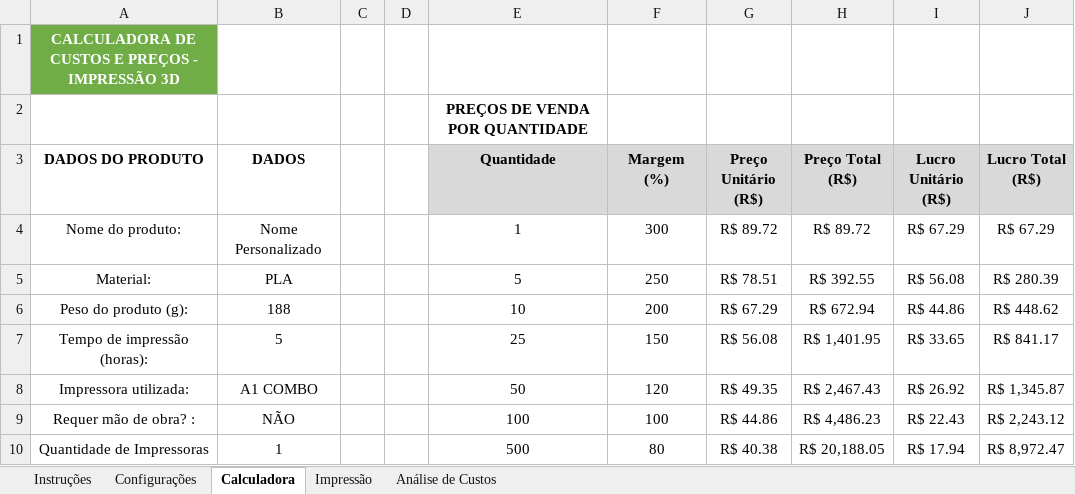
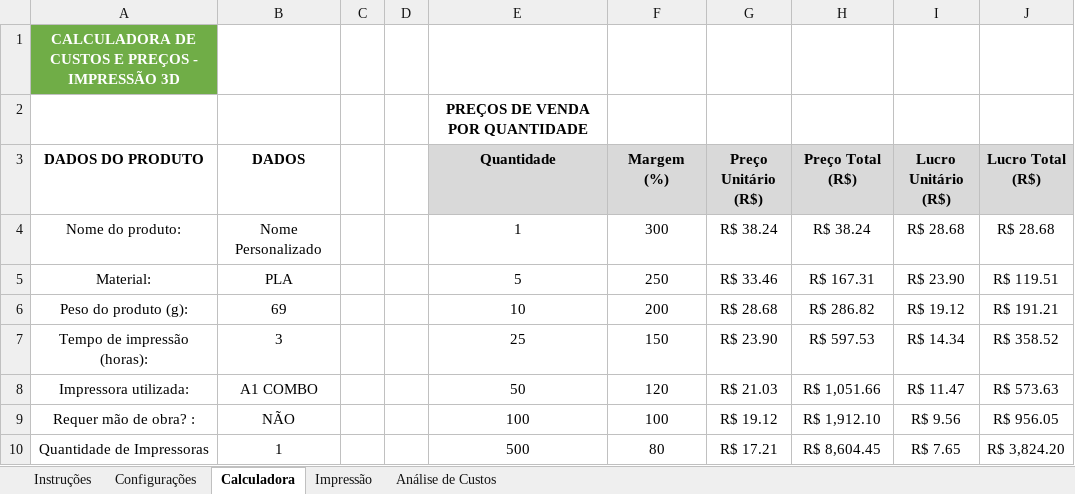
Before and after one commit to ClaudioSperb/impressao-3D, an Excel workbook: Impressao 3D/CUSTO PEÇAS IMPRESSAS.xlsx, sheet Calculadora, drawn as a sheet; only a part is shown; values as stored, in another font and other column widths than the file's, no borders; charts and pictures not drawn; the diff covers the shown part only; the diff names each change by its address in the sheet, - before the commit and + after, or states it on an @@ line.

```diff
--- a/Impressao 3D/CUSTO PEÇAS IMPRESSAS.xlsx (sheet Calculadora)
+++ b/Impressao 3D/CUSTO PEÇAS IMPRESSAS.xlsx (sheet Calculadora)
-G4 (Preço Unitário (R$)): R$ 89.72
+G4 (Preço Unitário (R$)): R$ 38.24
-H4 (Preço Total (R$)): R$ 89.72
+H4 (Preço Total (R$)): R$ 38.24
-I4 (Lucro Unitário (R$)): R$ 67.29
+I4 (Lucro Unitário (R$)): R$ 28.68
-J4 (Lucro Total (R$)): R$ 67.29
+J4 (Lucro Total (R$)): R$ 28.68
-G5 (Preço Unitário (R$)): R$ 78.51
+G5 (Preço Unitário (R$)): R$ 33.46
-H5 (Preço Total (R$)): R$ 392.55
+H5 (Preço Total (R$)): R$ 167.31
-I5 (Lucro Unitário (R$)): R$ 56.08
+I5 (Lucro Unitário (R$)): R$ 23.90
-J5 (Lucro Total (R$)): R$ 280.39
+J5 (Lucro Total (R$)): R$ 119.51
-B6 (DADOS): 188
+B6 (DADOS): 69
-G6 (Preço Unitário (R$)): R$ 67.29
+G6 (Preço Unitário (R$)): R$ 28.68
-H6 (Preço Total (R$)): R$ 672.94
+H6 (Preço Total (R$)): R$ 286.82
-I6 (Lucro Unitário (R$)): R$ 44.86
+I6 (Lucro Unitário (R$)): R$ 19.12
-J6 (Lucro Total (R$)): R$ 448.62
+J6 (Lucro Total (R$)): R$ 191.21
-B7 (DADOS): 5
+B7 (DADOS): 3
-G7 (Preço Unitário (R$)): R$ 56.08
+G7 (Preço Unitário (R$)): R$ 23.90
-H7 (Preço Total (R$)): R$ 1,401.95
+H7 (Preço Total (R$)): R$ 597.53
-I7 (Lucro Unitário (R$)): R$ 33.65
+I7 (Lucro Unitário (R$)): R$ 14.34
-J7 (Lucro Total (R$)): R$ 841.17
+J7 (Lucro Total (R$)): R$ 358.52
-G8 (Preço Unitário (R$)): R$ 49.35
+G8 (Preço Unitário (R$)): R$ 21.03
-H8 (Preço Total (R$)): R$ 2,467.43
+H8 (Preço Total (R$)): R$ 1,051.66
-I8 (Lucro Unitário (R$)): R$ 26.92
+I8 (Lucro Unitário (R$)): R$ 11.47
-J8 (Lucro Total (R$)): R$ 1,345.87
+J8 (Lucro Total (R$)): R$ 573.63
-G9 (Preço Unitário (R$)): R$ 44.86
+G9 (Preço Unitário (R$)): R$ 19.12
-H9 (Preço Total (R$)): R$ 4,486.23
+H9 (Preço Total (R$)): R$ 1,912.10
-I9 (Lucro Unitário (R$)): R$ 22.43
+I9 (Lucro Unitário (R$)): R$ 9.56
-J9 (Lucro Total (R$)): R$ 2,243.12
+J9 (Lucro Total (R$)): R$ 956.05
-G10 (Preço Unitário (R$)): R$ 40.38
+G10 (Preço Unitário (R$)): R$ 17.21
-H10 (Preço Total (R$)): R$ 20,188.05
+H10 (Preço Total (R$)): R$ 8,604.45
-I10 (Lucro Unitário (R$)): R$ 17.94
+I10 (Lucro Unitário (R$)): R$ 7.65
-J10 (Lucro Total (R$)): R$ 8,972.47
+J10 (Lucro Total (R$)): R$ 3,824.20
```
Also changed, not shown: 15 edited cells elsewhere in this sheet, sheet Impressão, 1 other file.
